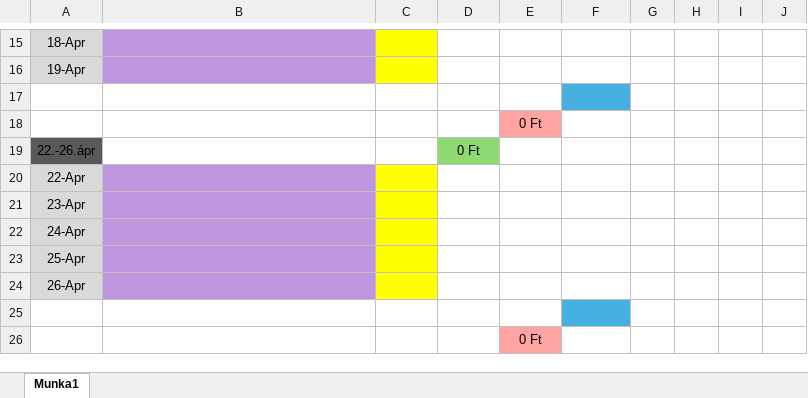
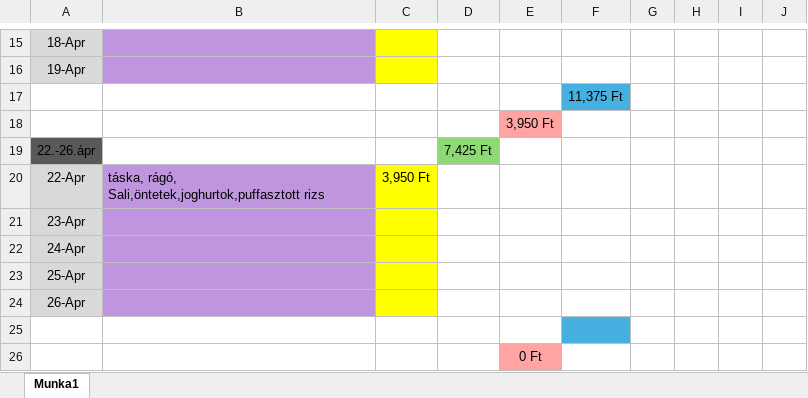
Before and after one commit to halasznoel/Financials, an Excel workbook: Pénzügyi kimutatások/2024 Április pénzügyi kimutatás.xlsx, sheet Munka1, drawn as a sheet; only a part is shown, gaps mark what is left out; values as stored, in another font and other column widths than the file's, no borders; the diff names each change by its address in the sheet, - before the commit and + after, or states it on an @@ line.

Commit message:
save

```diff
--- a/Pénzügyi kimutatások/2024 Április pénzügyi kimutatás.xlsx (sheet Munka1)
+++ b/Pénzügyi kimutatások/2024 Április pénzügyi kimutatás.xlsx (sheet Munka1)
-F17: (empty)
+F17: 11,375 Ft
-E18: 0 Ft
+E18: 3,950 Ft
-D19: 0 Ft
+D19: 7,425 Ft
-B20: (empty)
+B20: táska, rágó, Sali,öntetek,joghurtok,puffasztott rizs
-C20: (empty)
+C20: 3,950 Ft
```
